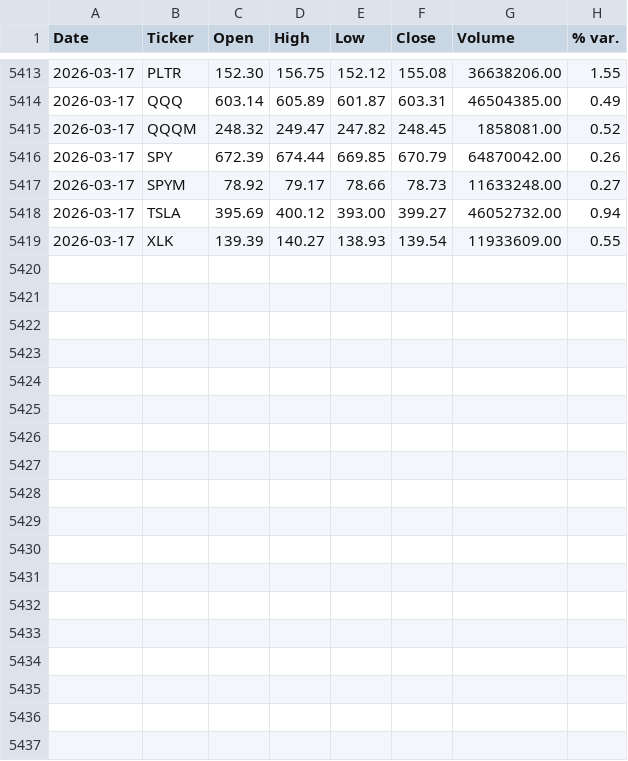
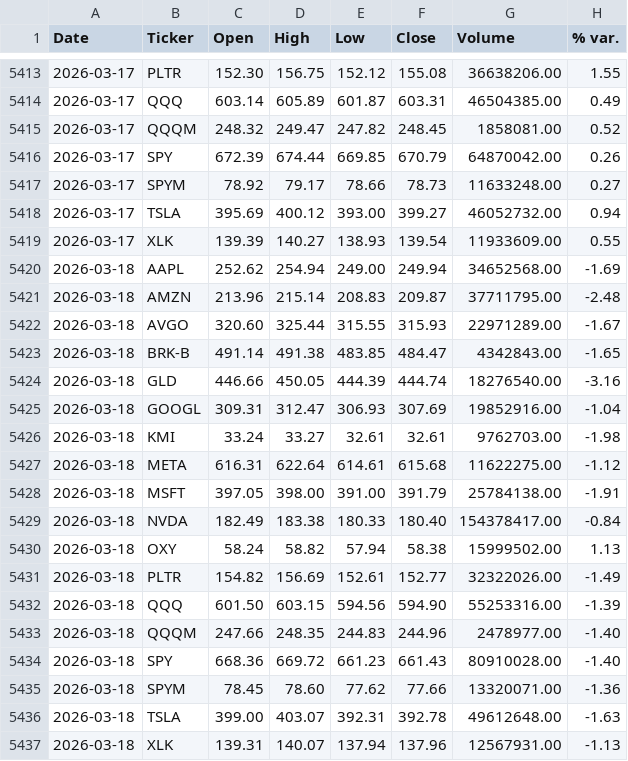
Before and after one commit to faviocanturini-tech/precios-acciones, a CSV file: data/auto_update_log.csv, drawn as a sheet; only a part is shown, gaps mark what is left out; the diff names each change by its address in the sheet, - before the commit and + after, or states it on an @@ line.

```diff
--- a/data/auto_update_log.csv
+++ b/data/auto_update_log.csv
+row 5420: 2026-03-18 | AAPL | 252.62 | 254.94 | 249.00 | 249.94 | 34652568.00 | -1.69
+row 5421: 2026-03-18 | AMZN | 213.96 | 215.14 | 208.83 | 209.87 | 37711795.00 | -2.48
+row 5422: 2026-03-18 | AVGO | 320.60 | 325.44 | 315.55 | 315.93 | 22971289.00 | -1.67
+row 5423: 2026-03-18 | BRK-B | 491.14 | 491.38 | 483.85 | 484.47 | 4342843.00 | -1.65
+row 5424: 2026-03-18 | GLD | 446.66 | 450.05 | 444.39 | 444.74 | 18276540.00 | -3.16
+row 5425: 2026-03-18 | GOOGL | 309.31 | 312.47 | 306.93 | 307.69 | 19852916.00 | -1.04
+row 5426: 2026-03-18 | KMI | 33.24 | 33.27 | 32.61 | 32.61 | 9762703.00 | -1.98
+row 5427: 2026-03-18 | META | 616.31 | 622.64 | 614.61 | 615.68 | 11622275.00 | -1.12
+row 5428: 2026-03-18 | MSFT | 397.05 | 398.00 | 391.00 | 391.79 | 25784138.00 | -1.91
+row 5429: 2026-03-18 | NVDA | 182.49 | 183.38 | 180.33 | 180.40 | 154378417.00 | -0.84
+row 5430: 2026-03-18 | OXY | 58.24 | 58.82 | 57.94 | 58.38 | 15999502.00 | 1.13
+row 5431: 2026-03-18 | PLTR | 154.82 | 156.69 | 152.61 | 152.77 | 32322026.00 | -1.49
+row 5432: 2026-03-18 | QQQ | 601.50 | 603.15 | 594.56 | 594.90 | 55253316.00 | -1.39
+row 5433: 2026-03-18 | QQQM | 247.66 | 248.35 | 244.83 | 244.96 | 2478977.00 | -1.40
+row 5434: 2026-03-18 | SPY | 668.36 | 669.72 | 661.23 | 661.43 | 80910028.00 | -1.40
+row 5435: 2026-03-18 | SPYM | 78.45 | 78.60 | 77.62 | 77.66 | 13320071.00 | -1.36
+row 5436: 2026-03-18 | TSLA | 399.00 | 403.07 | 392.31 | 392.78 | 49612648.00 | -1.63
+row 5437: 2026-03-18 | XLK | 139.31 | 140.07 | 137.94 | 137.96 | 12567931.00 | -1.13
```
